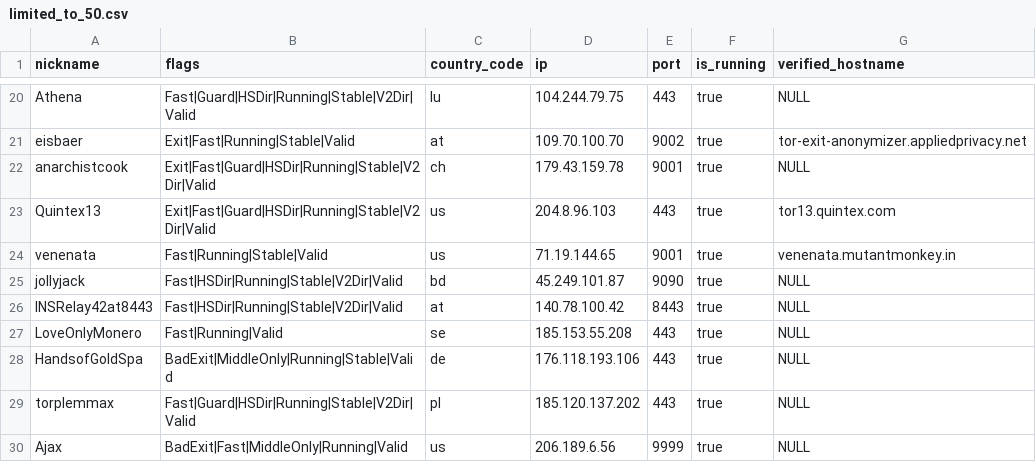
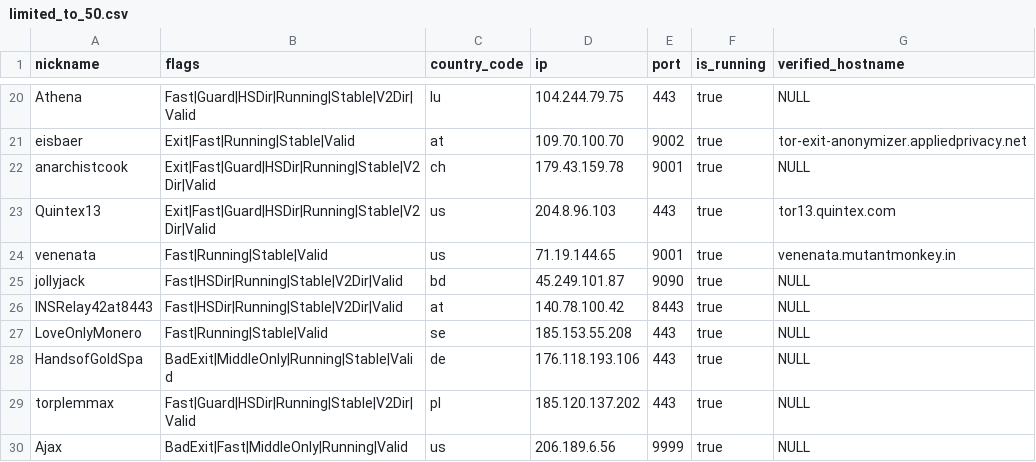
Before and after one commit to cgiamp/123-test-abort, a CSV file: limited_to_50.csv, drawn as a sheet; only a part is shown, gaps mark what is left out.

```diff
--- a/limited_to_50.csv
+++ b/limited_to_50.csv
@@ -26,3 +26,3 @@
 "INSRelay42at8443","Fast|HSDir|Running|Stable|V2Dir|Valid","at","140.78.100.42","8443",true,"NULL"
-"LoveOnlyMonero","Fast|Running|Valid","se","185.153.55.208","443",true,"NULL"
+"LoveOnlyMonero","Fast|Running|Stable|Valid","se","185.153.55.208","443",true,"NULL"
 "HandsofGoldSpa","BadExit|MiddleOnly|Running|Stable|Valid","de","176.118.193.106","443",true,"NULL"
```
Also changed, not shown: tor_feed.csv, 1 other file.
